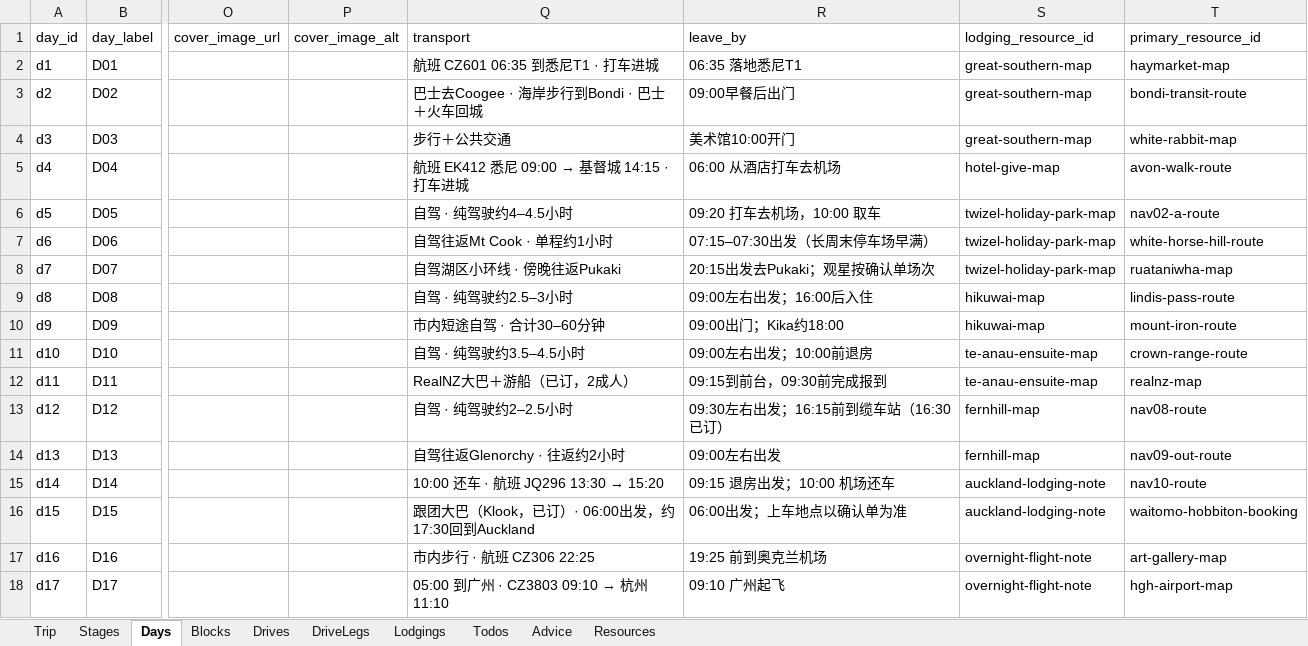
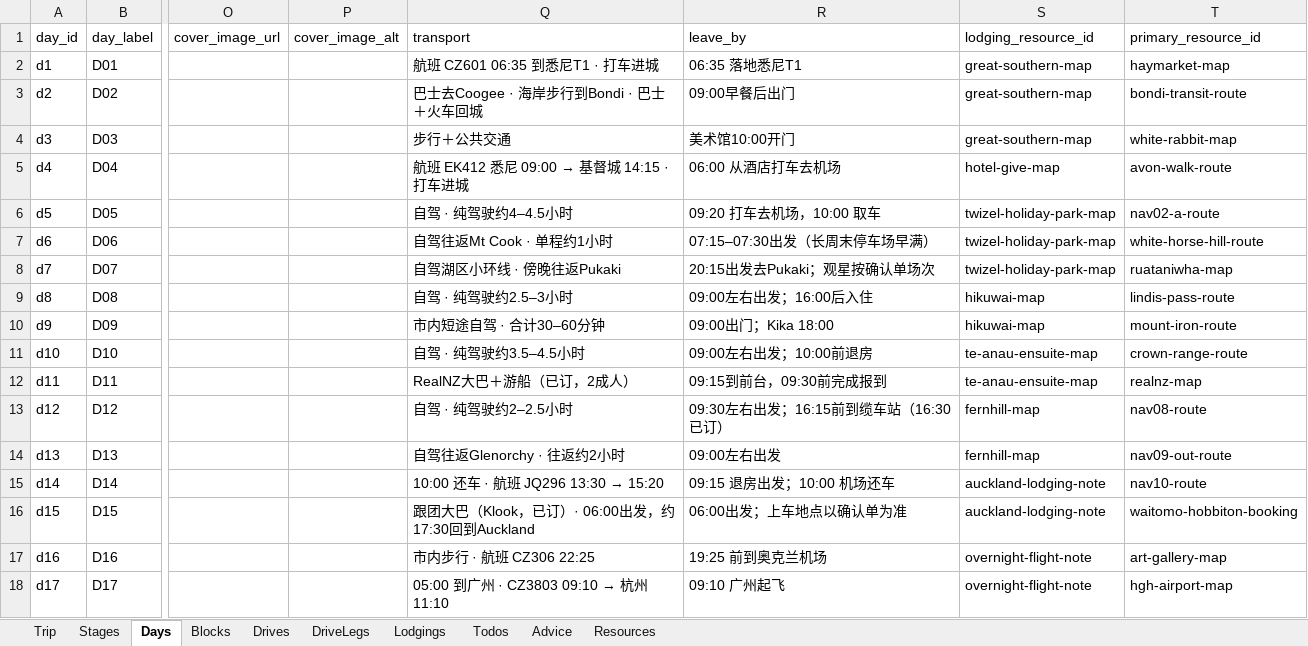
Before and after one commit to s413286943-cmyk/Aussie-Split, an Excel workbook: content/nz2027-itinerary.xlsx, sheet Days, drawn as a sheet; only a part is shown, gaps mark what is left out; values as stored, in another font and other column widths than the file's, no borders; the diff names each change by its address in the sheet, - before the commit and + after, or states it on an @@ line.

```diff
--- a/content/nz2027-itinerary.xlsx (sheet Days)
+++ b/content/nz2027-itinerary.xlsx (sheet Days)
-R10 (leave_by): 09:00出门；Kika约18:00
+R10 (leave_by): 09:00出门；Kika 18:00
```
Also changed, not shown: sheet Blocks, sheet Todos, sheet Resources, 3 other files.
